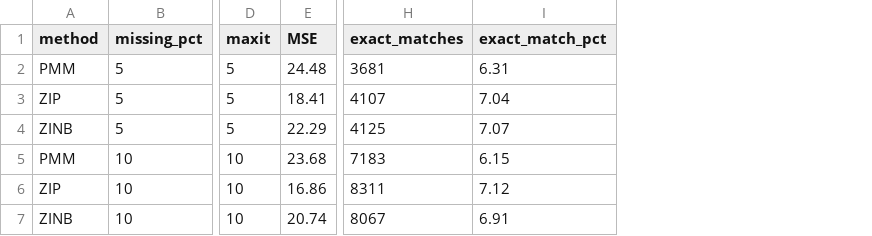
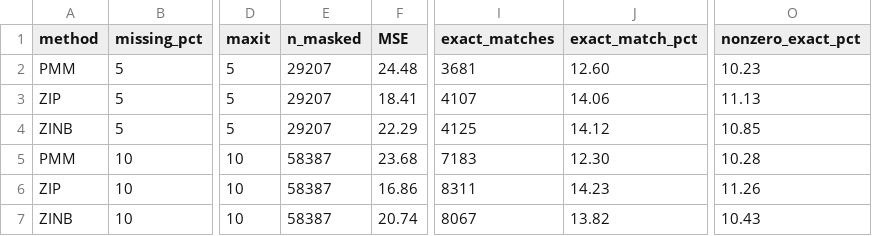
Before and after one commit to AMauGomez/mice-zero-inflated, a CSV file: results/thesis/imputation_results_thesis.csv, drawn as a sheet; only a part is shown, gaps mark what is left out; addresses are those after the commit; the diff names each change by its address in the sheet, - before the commit and + after, or states it on an @@ line.

Commit message:
Make the repo faithful to the thesis and show the full workflow
- Add thesis_code/: the original analysis scripts (data processing, EDA,
  distribution and dispersion tests, model selection, masking, PMM/ZIP/ZINB
  imputation, evaluation) with relative paths, plus the predictor matrices.
- Rewrite README and the Quarto report to follow the thesis: data
  preparation, distribution checks, model building, MICE design,
  convergence, results, a second look at MSE vs variance, limitations.
- Demo now uses countimp's zip/zinb methods (with a stand-in if countimp is
  not installed) and the 1/2/3 predictor-matrix codes from the thesis.
- Correct exact-match percentages (thesis table used twice the masked n),
  fix the "structural zeros" wording, describe the masking as MCAR.
- Add real-data distribution check: ZIP imputations keep ~50% of the
  variance; add figures taken from the thesis; add TESIUNAM link.

```diff
--- a/results/thesis/imputation_results_thesis.csv
+++ b/results/thesis/imputation_results_thesis.csv
+column E (n_masked), rows 2-7: 29207 | 29207 | 29207 | 58387 | 58387 | 58387
+column O (nonzero_exact_pct), rows 2-7: 10.23 | 11.13 | 10.85 | 10.28 | 11.26 | 10.43
-J2 (exact_match_pct): 6.31
+J2 (exact_match_pct): 12.60
-J3 (exact_match_pct): 7.04
+J3 (exact_match_pct): 14.06
-J4 (exact_match_pct): 7.07
+J4 (exact_match_pct): 14.12
-J5 (exact_match_pct): 6.15
+J5 (exact_match_pct): 12.30
-J6 (exact_match_pct): 7.12
+J6 (exact_match_pct): 14.23
-J7 (exact_match_pct): 6.91
+J7 (exact_match_pct): 13.82
```
Also changed, not shown: results/demo/imputation_metrics.csv, 39 other files.
